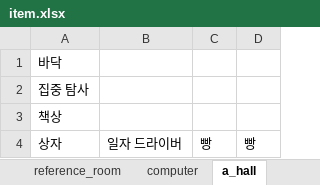
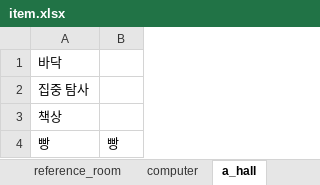
Before and after one commit to jaden3757/Codeplay, an Excel workbook: Demo/item.xlsx, sheet a_hall, drawn as a sheet; values as stored, in another font and other column widths than the file's, no borders; the diff names each change by its address in the sheet, - before the commit and + after, or states it on an @@ line.

```diff
--- a/Demo/item.xlsx (sheet a_hall)
+++ b/Demo/item.xlsx (sheet a_hall)
-column B, row 4: 일자 드라이버
-column D, row 4: 빵
-A4: 상자
+A4: 빵
```
Also changed, not shown: sheet lab, 4 other files.
